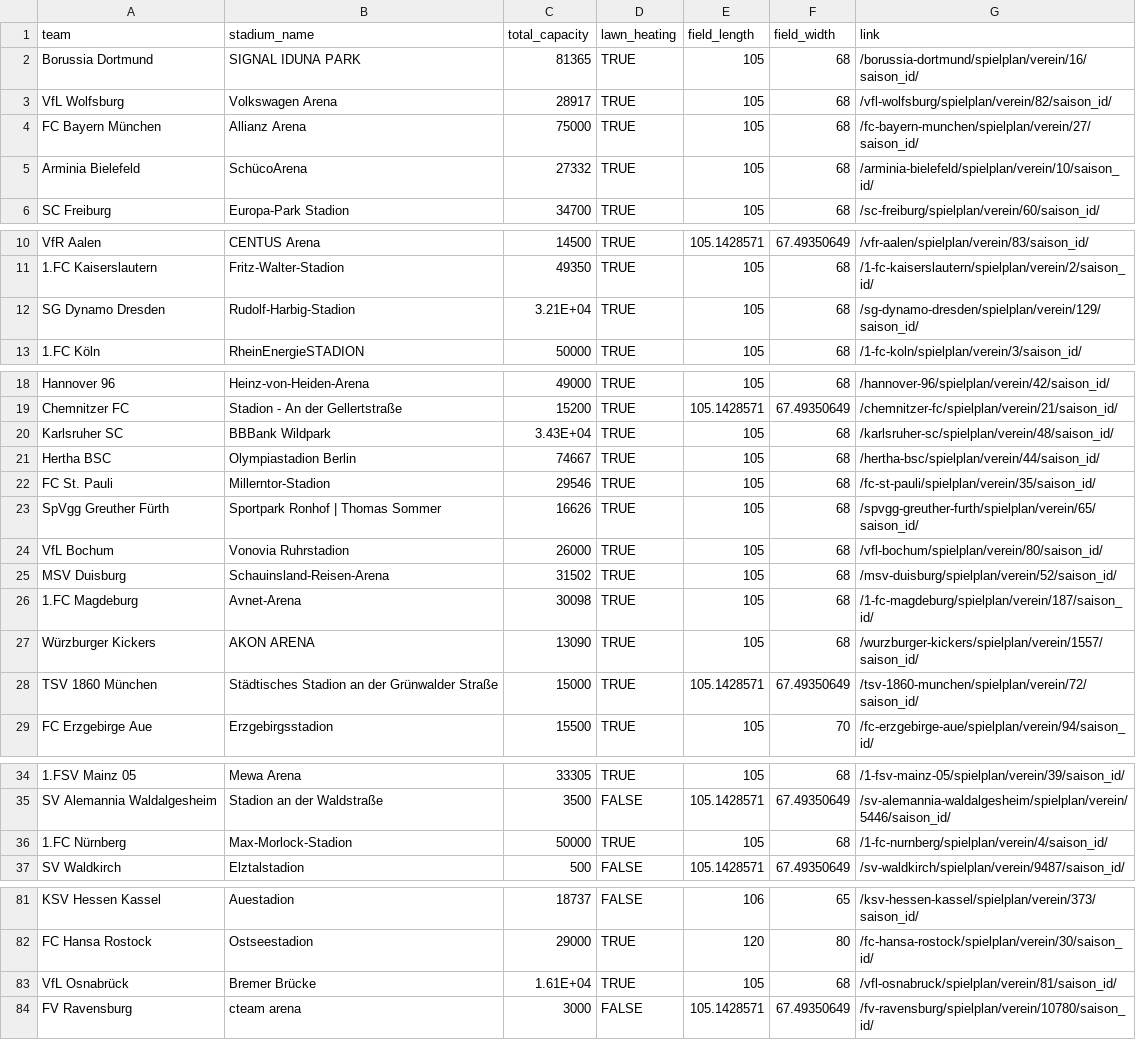
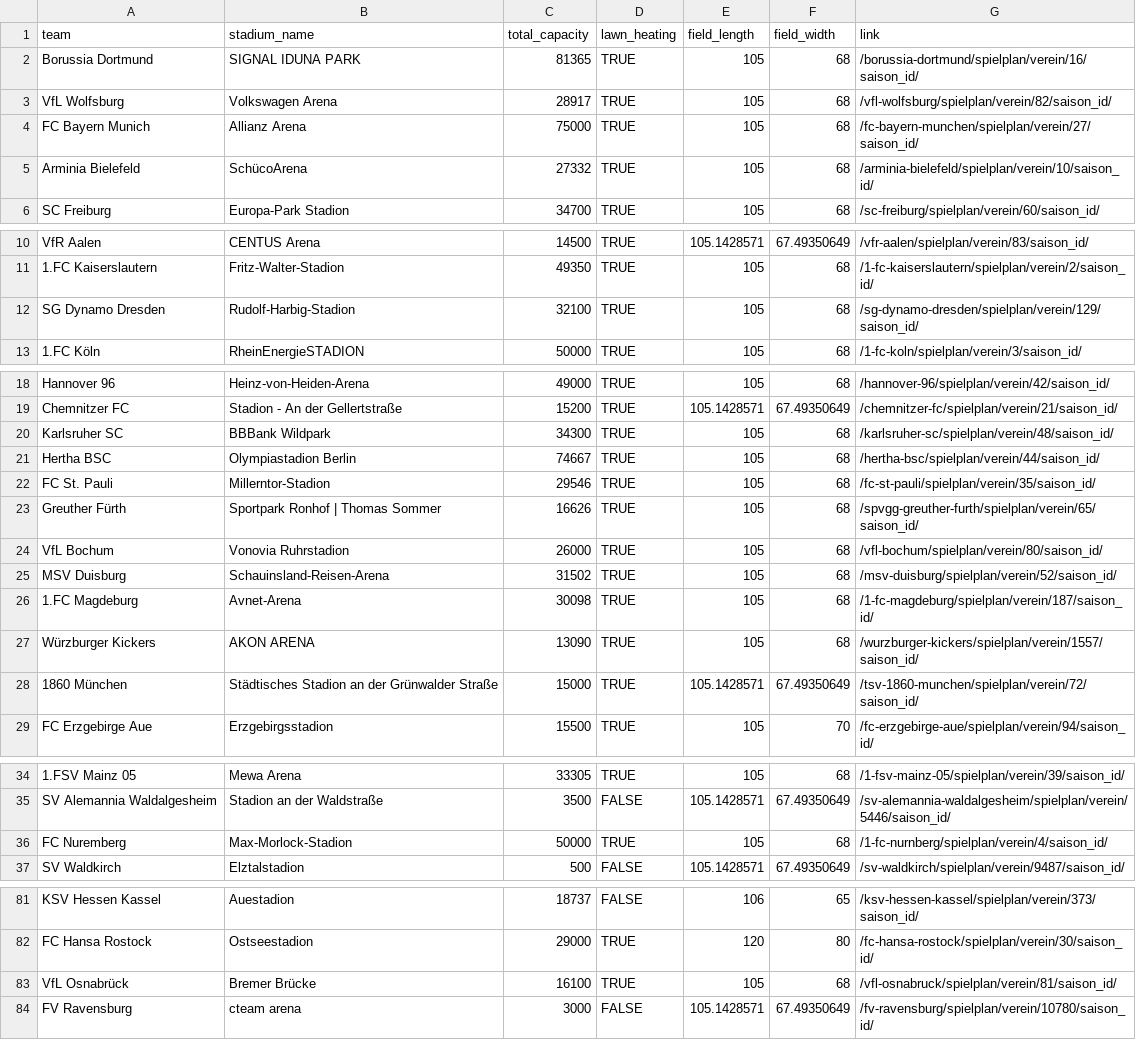
Before and after one commit to armin2080/DFB-Cup, a CSV file: datasets/final_datasets/final_cleaned_teams.csv, drawn as a sheet; only a part is shown, gaps mark what is left out; the diff names each change by its address in the sheet, - before the commit and + after, or states it on an @@ line.

```diff
--- a/datasets/final_datasets/final_cleaned_teams.csv
+++ b/datasets/final_datasets/final_cleaned_teams.csv
-A4 (team): FC Bayern München
+A4 (team): FC Bayern Munich
-C12 (total_capacity): 3.21E+04
+C12 (total_capacity): 32100
-C20 (total_capacity): 3.43E+04
+C20 (total_capacity): 34300
-A23 (team): SpVgg Greuther Fürth
+A23 (team): Greuther Fürth
-A28 (team): TSV 1860 München
+A28 (team): 1860 München
-A36 (team): 1.FC Nürnberg
+A36 (team): FC Nuremberg
-C83 (total_capacity): 1.61E+04
+C83 (total_capacity): 16100
```
Also changed, not shown: datasets/final_datasets/lineups.csv, datasets/final_datasets/teams_stadiums_ratings.csv, 1 other file.
